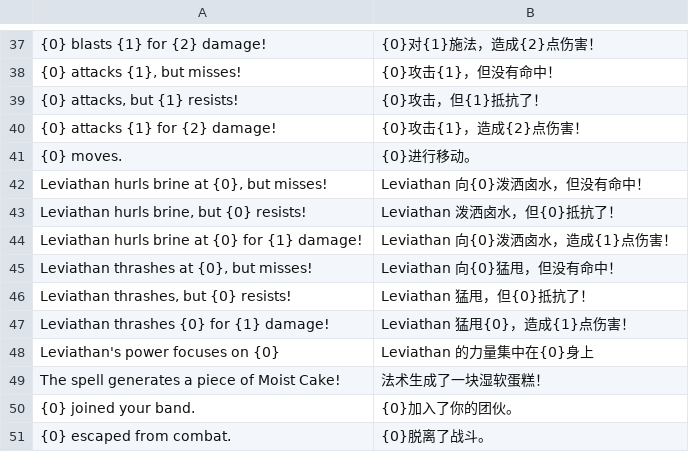
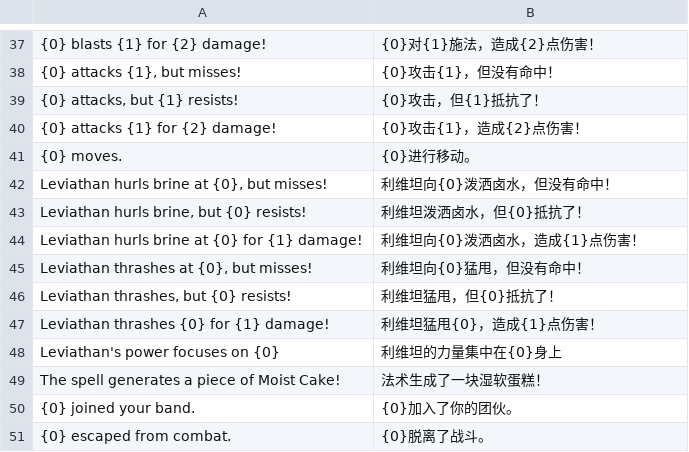
Before and after one commit to AmiasB/BastardBonds-CN, a TSV file: build/BB_CN/combat.tsv, drawn as a sheet; only a part is shown, gaps mark what is left out; the diff names each change by its address in the sheet, - before the commit and + after, or states it on an @@ line.

```diff
--- a/build/BB_CN/combat.tsv
+++ b/build/BB_CN/combat.tsv
-B42: Leviathan 向{0}泼洒卤水，但没有命中！
+B42: 利维坦向{0}泼洒卤水，但没有命中！
-B43: Leviathan 泼洒卤水，但{0}抵抗了！
+B43: 利维坦泼洒卤水，但{0}抵抗了！
-B44: Leviathan 向{0}泼洒卤水，造成{1}点伤害！
+B44: 利维坦向{0}泼洒卤水，造成{1}点伤害！
-B45: Leviathan 向{0}猛甩，但没有命中！
+B45: 利维坦向{0}猛甩，但没有命中！
-B46: Leviathan 猛甩，但{0}抵抗了！
+B46: 利维坦猛甩，但{0}抵抗了！
-B47: Leviathan 猛甩{0}，造成{1}点伤害！
+B47: 利维坦猛甩{0}，造成{1}点伤害！
-B48: Leviathan 的力量集中在{0}身上
+B48: 利维坦的力量集中在{0}身上
```
Also changed, not shown: build/BB_CN/choices.tsv, build/BB_CN/p1.tsv, 24 other files.
